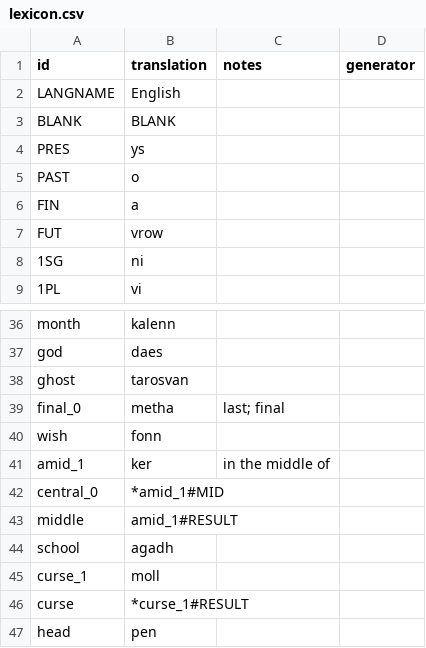
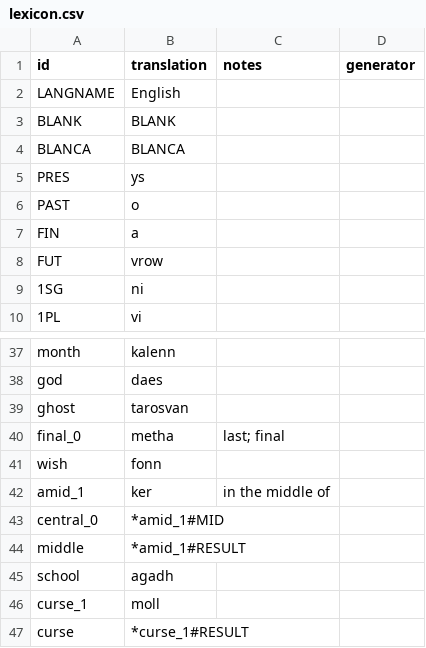
Before and after one commit to benchristel/english, a CSV file: docs/lexicon.csv, drawn as a sheet; only a part is shown, gaps mark what is left out; the shorter side is filled out with more unchanged rows.

```diff
--- a/docs/lexicon.csv
+++ b/docs/lexicon.csv
@@ -3,2 +3,3 @@ LANGNAME,English
 BLANK,BLANK
+BLANCA,BLANCA
 PRES,ys
@@ -42,3 +43,3 @@ amid_1,ker,in the middle of
 central_0,*amid_1#MID
-middle,amid_1#RESULT
+middle,*amid_1#RESULT
 school,agadh
```
Also changed, not shown: src/lexicon.csv, 21 other files.
